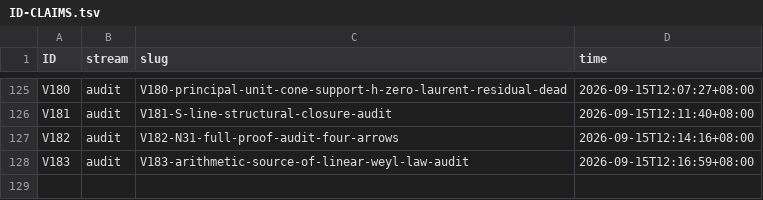
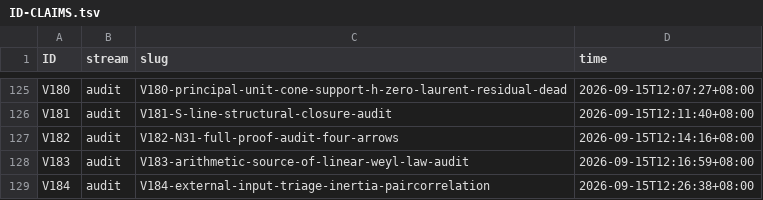
Before and after one commit to wxtanghui2023/dn-positivity, a TSV file: docs/ID-CLAIMS.tsv, drawn as a sheet; only a part is shown, gaps mark what is left out; the diff names each change by its address in the sheet, - before the commit and + after, or states it on an @@ line.

```diff
--- a/docs/ID-CLAIMS.tsv
+++ b/docs/ID-CLAIMS.tsv
+row 129: V184 | audit | V184-external-input-triage-inertia-paircorrelation | 2026-09-15T12:26:38+08:00
```
Also changed, not shown: 3 other files.
